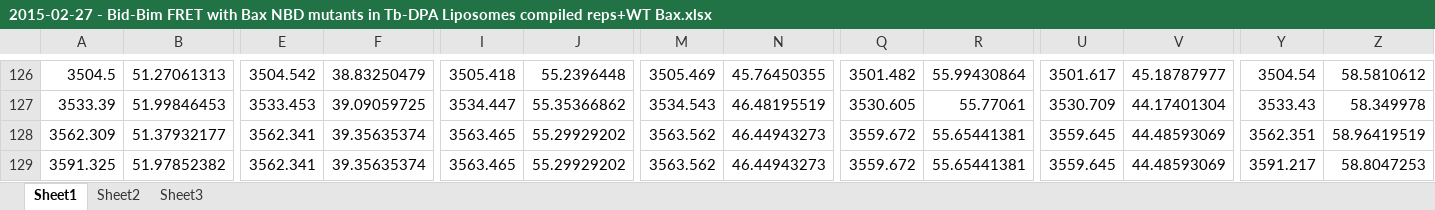
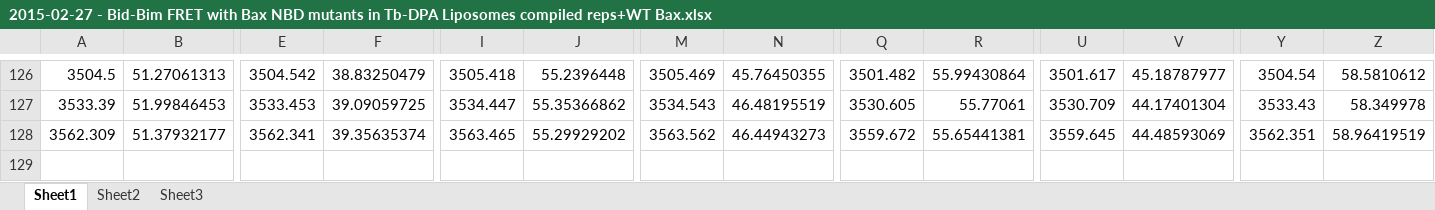
Before and after one commit to johnbachman/tBidBaxLipo, an Excel workbook: tbidbaxlipo/data/2015-02-27 - Bid-Bim FRET with Bax NBD mutants in Tb-DPA Liposomes compiled reps+WT Bax.xlsx, sheet Sheet1, drawn as a sheet; only a part is shown, gaps mark what is left out; values as stored, in another font and other column widths than the file's, no borders; rows hold the shown columns only; the diff names each change by its address in the sheet, - before the commit and + after, or states it on an @@ line.

Commit message:
Justin's fix to the missing datapoints in the data

```diff
--- a/tbidbaxlipo/data/2015-02-27 - Bid-Bim FRET with Bax NBD mutants in Tb-DPA Liposomes compiled reps+WT Bax.xlsx (sheet Sheet1)
+++ b/tbidbaxlipo/data/2015-02-27 - Bid-Bim FRET with Bax NBD mutants in Tb-DPA Liposomes compiled reps+WT Bax.xlsx (sheet Sheet1)
-row 129: 3591.325 | 51.97852382 | 3562.341 | 39.35635374 | 3563.465 | 55.29929202 | 3563.562 | 46.44943273 | 3559.672 | 55.65441381 | 3559.645 | 44.48593069 | 3591.217 | 58.8047253
```
